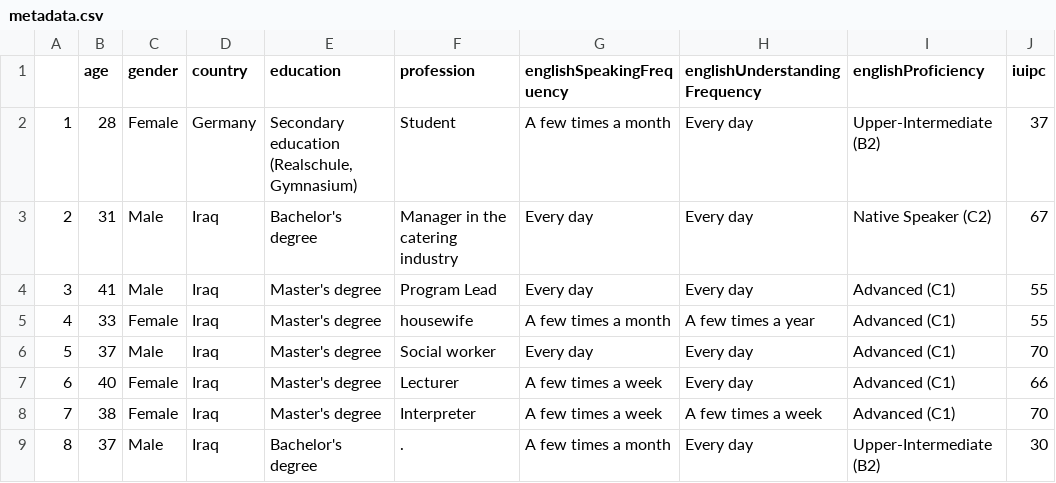
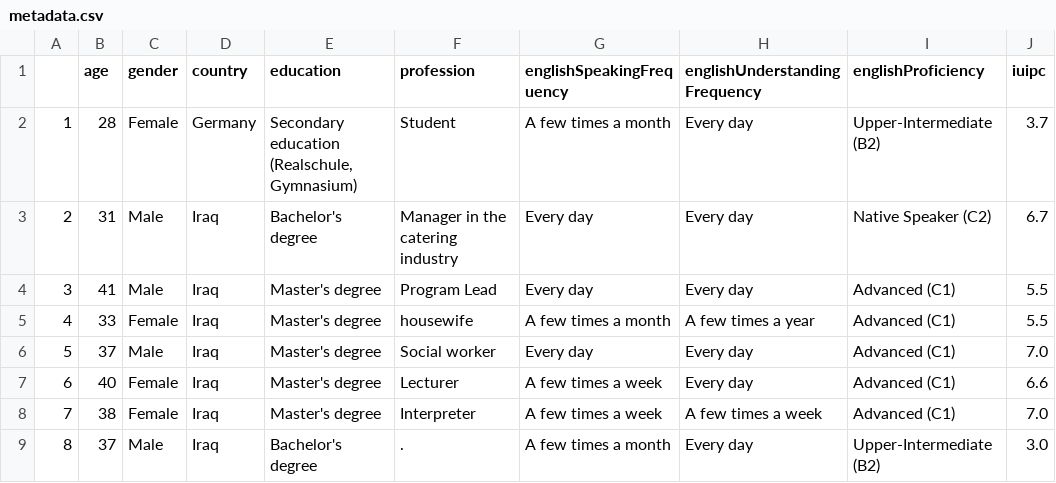
Before and after one commit to NoschdarSindy/analysis, a CSV file: metadata.csv, drawn as a sheet.

```diff
--- a/metadata.csv
+++ b/metadata.csv
@@ -1,9 +1,9 @@
 ,age,gender,country,education,profession,englishSpeakingFrequency,englishUnderstandingFrequency,englishProficiency,iuipc
-1,28,Female,Germany,"Secondary education (Realschule, Gymnasium)",Student,A few times a month,Every day,Upper-Intermediate (B2),37
-2,31,Male,Iraq,Bachelor's degree,Manager in the catering industry,Every day,Every day,Native Speaker (C2),67
-3,41,Male,Iraq,Master's degree,Program Lead,Every day,Every day,Advanced (C1),55
-4,33,Female,Iraq,Master's degree,housewife,A few times a month,A few times a year,Advanced (C1),55
-5,37,Male,Iraq,Master's degree,Social worker,Every day,Every day,Advanced (C1),70
-6,40,Female,Iraq,Master's degree,Lecturer,A few times a week,Every day,Advanced (C1),66
-7,38,Female,Iraq,Master's degree,Interpreter,A few times a week,A few times a week,Advanced (C1),70
-8,37,Male,Iraq,Bachelor's degree,.,A few times a month,Every day,Upper-Intermediate (B2),30
+1,28,Female,Germany,"Secondary education (Realschule, Gymnasium)",Student,A few times a month,Every day,Upper-Intermediate (B2),3.7
+2,31,Male,Iraq,Bachelor's degree,Manager in the catering industry,Every day,Every day,Native Speaker (C2),6.7
+3,41,Male,Iraq,Master's degree,Program Lead,Every day,Every day,Advanced (C1),5.5
+4,33,Female,Iraq,Master's degree,housewife,A few times a month,A few times a year,Advanced (C1),5.5
+5,37,Male,Iraq,Master's degree,Social worker,Every day,Every day,Advanced (C1),7.0
+6,40,Female,Iraq,Master's degree,Lecturer,A few times a week,Every day,Advanced (C1),6.6
+7,38,Female,Iraq,Master's degree,Interpreter,A few times a week,A few times a week,Advanced (C1),7.0
+8,37,Male,Iraq,Bachelor's degree,.,A few times a month,Every day,Upper-Intermediate (B2),3.0
```
Also changed, not shown: non_epoch_features.csv, 1 other file.
